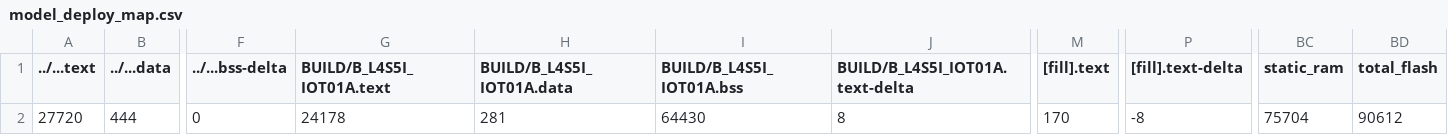
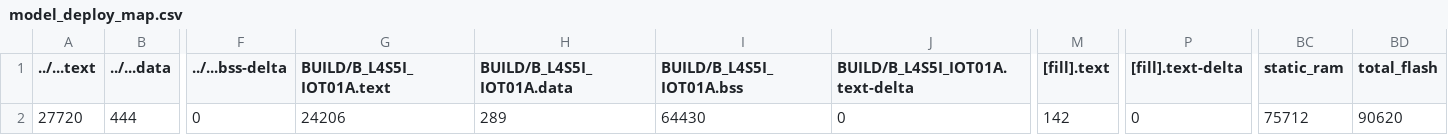
Before and after one commit to LeoWu979/mbed08, a CSV file: src/model_deploy/BUILD/B_L4S5I_IOT01A/GCC_ARM-TFLITE/model_deploy_map.csv, drawn as a sheet; only a part is shown, gaps mark what is left out; the diff names each change by its address in the sheet, - before the commit and + after, or states it on an @@ line.

```diff
--- a/src/model_deploy/BUILD/B_L4S5I_IOT01A/GCC_ARM-TFLITE/model_deploy_map.csv
+++ b/src/model_deploy/BUILD/B_L4S5I_IOT01A/GCC_ARM-TFLITE/model_deploy_map.csv
-G2 (BUILD/B_L4S5I_IOT01A.text): 24178
+G2 (BUILD/B_L4S5I_IOT01A.text): 24206
-H2 (BUILD/B_L4S5I_IOT01A.data): 281
+H2 (BUILD/B_L4S5I_IOT01A.data): 289
-J2 (BUILD/B_L4S5I_IOT01A.text-delta): 8
+J2 (BUILD/B_L4S5I_IOT01A.text-delta): 0
-M2 ([fill].text): 170
+M2 ([fill].text): 142
-P2 ([fill].text-delta): -8
+P2 ([fill].text-delta): 0
-BC2 (static_ram): 75704
+BC2 (static_ram): 75712
-BD2 (total_flash): 90612
+BD2 (total_flash): 90620
```
Also changed, not shown: 12 other files.
